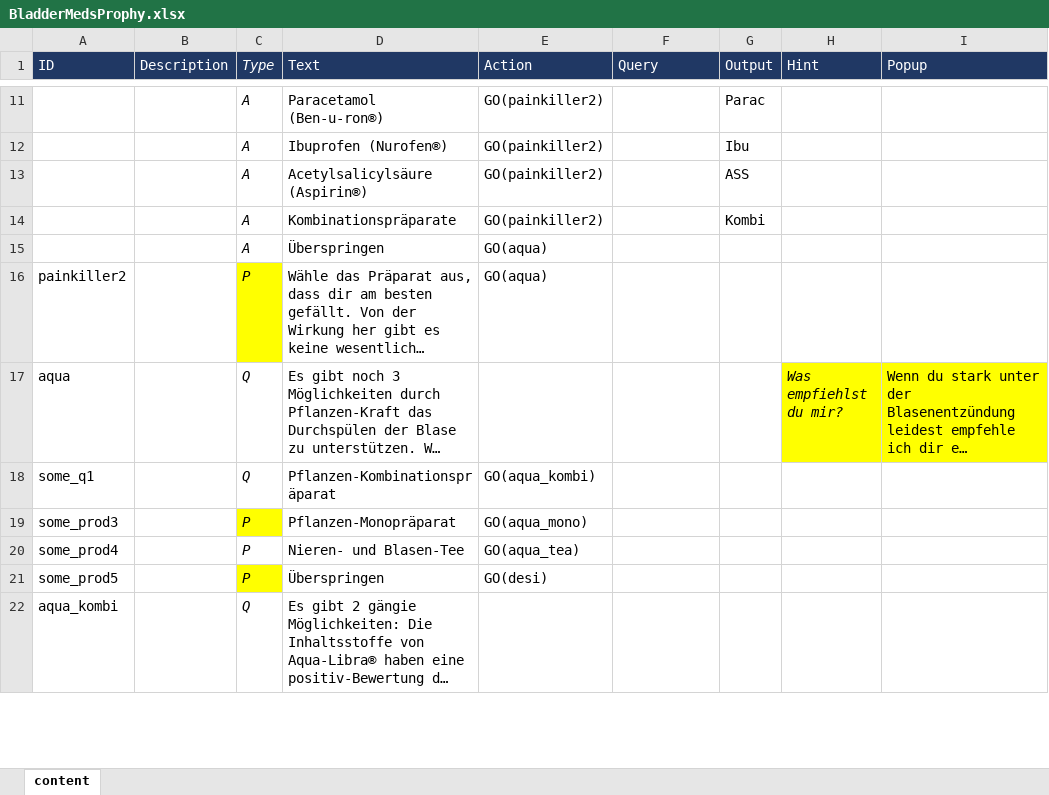
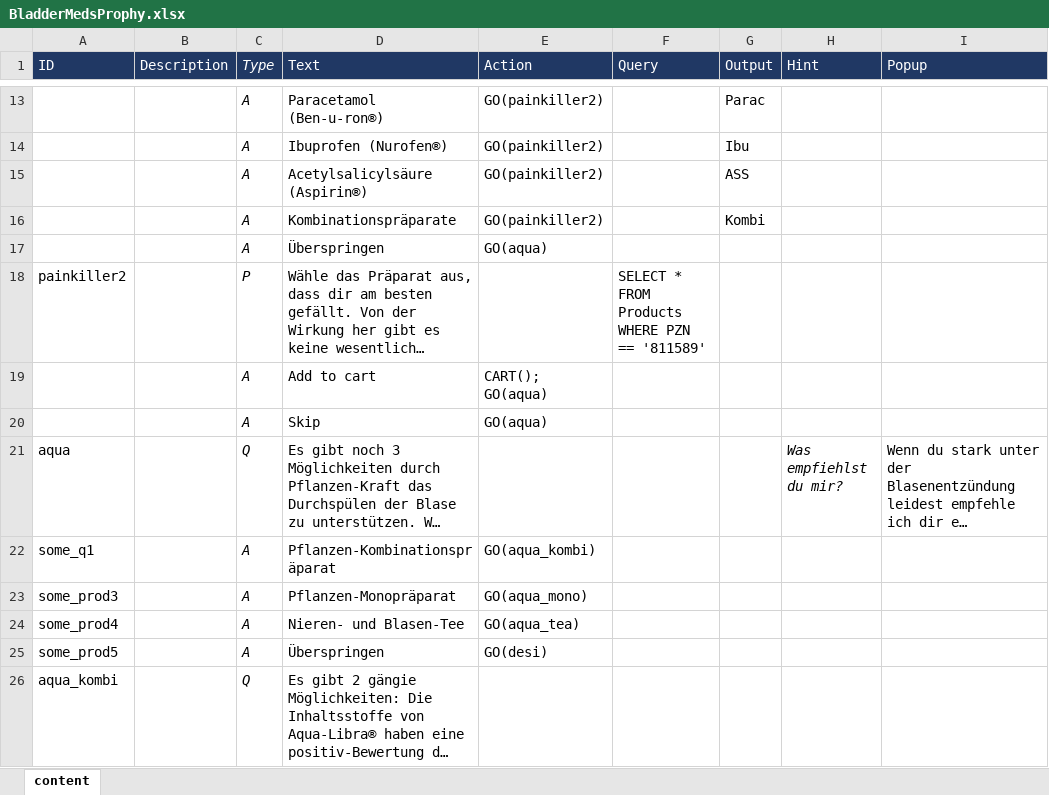
Before and after one commit to mpraski/dein-apotheker-scenarios, an Excel workbook: scenarios/bladder/processes/BladderMedsProphy.xlsx, sheet content, drawn as a sheet; only a part is shown, gaps mark what is left out; long unchanged cells end in …; values as stored, in another font and other column widths than the file's, no borders; addresses are those after the commit; the diff covers the shown part only; the diff names each change by its address in the sheet, - before the commit and + after, or states it on an @@ line.

```diff
--- a/scenarios/bladder/processes/BladderMedsProphy.xlsx (sheet content)
+++ b/scenarios/bladder/processes/BladderMedsProphy.xlsx (sheet content)
-C18 fill: #FFFF00
+C18 fill: none
-E18 (Action): GO(aqua)
+E18 (Action): (empty)
-F18 (Query): (empty)
+F18 (Query): SELECT * FROM Products WHERE PZN == '811589'
+row 19:  |  | A | Add to cart | CART(); GO(aqua)
+row 20:  |  | A | Skip | GO(aqua)
-H21:I21 fill: #FFFF00
+H21:I21 fill: none
-C22 (Type): Q
+C22 (Type): A
-C23:C25 (Type): P
+C23:C25 (Type): A
-C23 fill: #FFFF00
+C23 fill: none
-C25 fill: #FFFF00
+C25 fill: none
```
Also changed, not shown: 4 added rows, 4 removed rows, 8 edited cells and cell formats elsewhere in this sheet, scenarios/bladder/processes/Bladder.xlsx, scenarios/bladder/processes/BladderMeds.xlsx, 5 other files.
